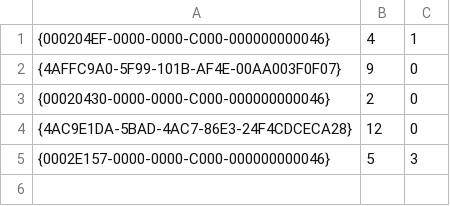
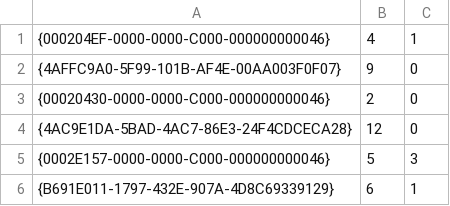
Before and after one commit to envisionnw/targetlists, a CSV file: source/references.csv, drawn as a sheet.

Commit message:
Incremental target list update, reworking list moves Added park, action, year selection forms Version 0.0.0.9011

```diff
--- a/source/references.csv
+++ b/source/references.csv
@@ -5 +5,2 @@
 {0002E157-0000-0000-C000-000000000046},5,3
+{B691E011-1797-432E-907A-4D8C69339129},6,1
```
Also changed, not shown: 13 other files.
